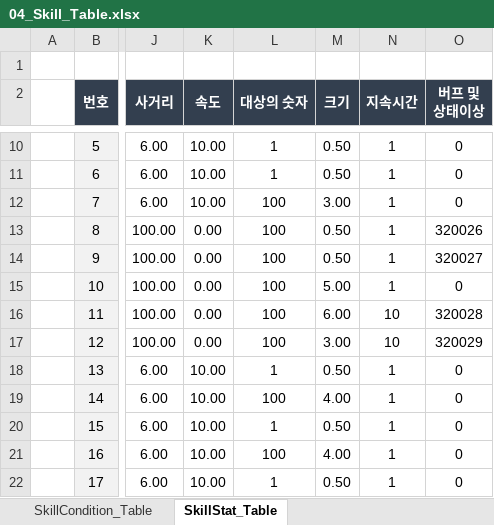
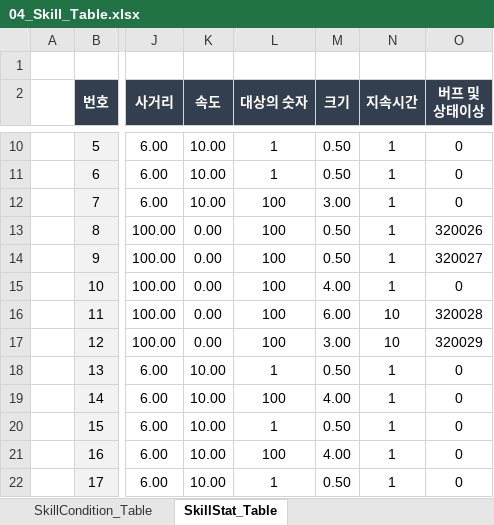
Before and after one commit to kimmk1533/DefensiveDungeon, an Excel workbook: Documents/Table_List/04_Skill_Table.xlsx, sheet SkillStat_Table, drawn as a sheet; only a part is shown, gaps mark what is left out; values as stored, in another font and other column widths than the file's, no borders; the diff names each change by its address in the sheet, - before the commit and + after, or states it on an @@ line.

```diff
--- a/Documents/Table_List/04_Skill_Table.xlsx (sheet SkillStat_Table)
+++ b/Documents/Table_List/04_Skill_Table.xlsx (sheet SkillStat_Table)
-M15 (크기): 5.00
+M15 (크기): 4.00
```
Also changed, not shown: 2 other files.
